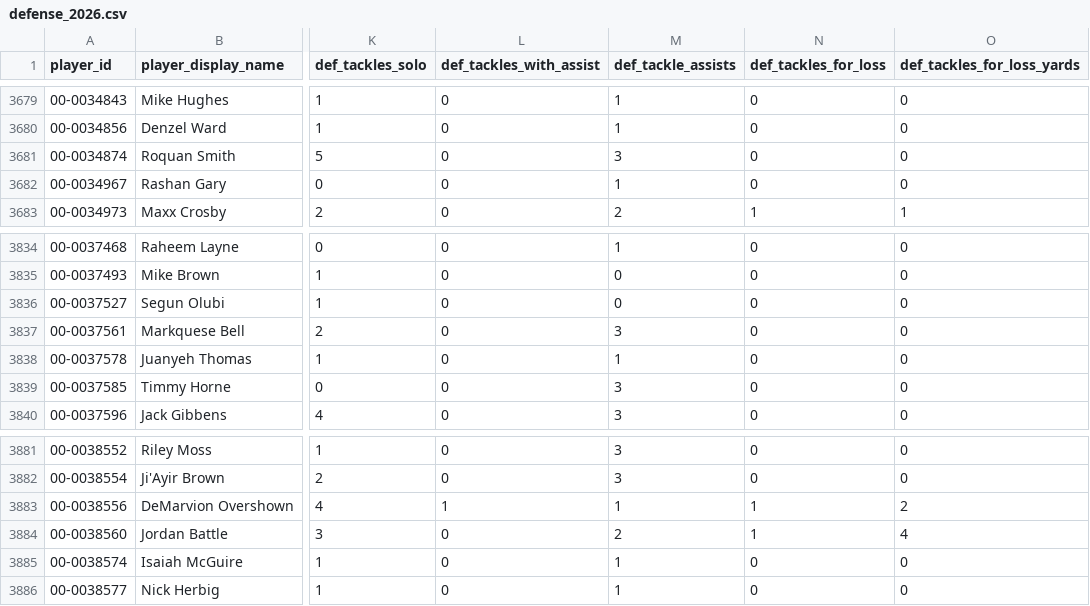
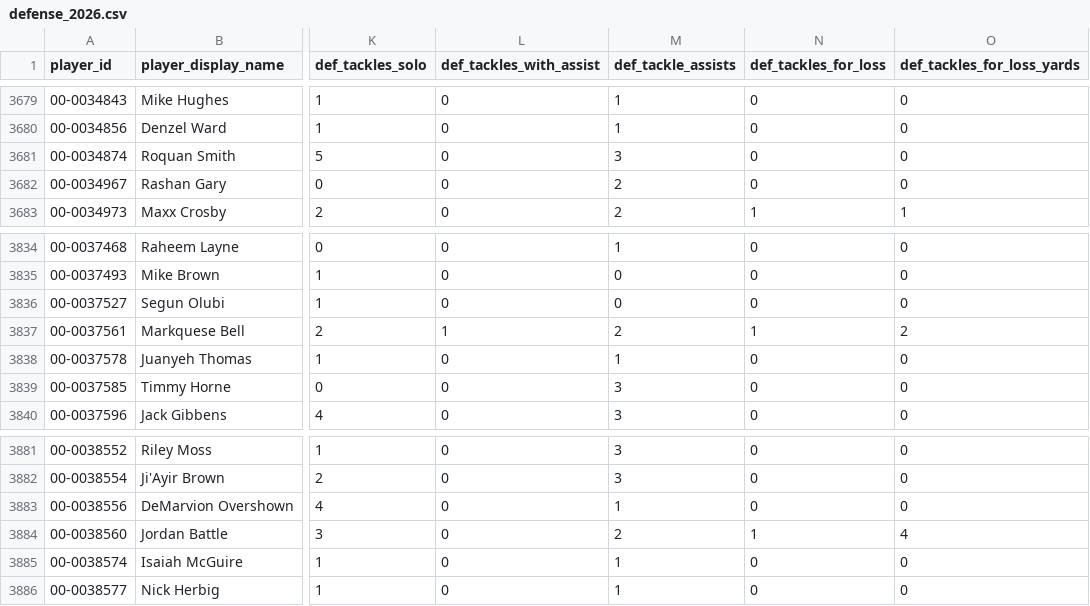
Before and after one commit to edgebets79-dot/edge-nfl-data, a CSV file: data/defense_2026.csv, drawn as a sheet; only a part is shown, gaps mark what is left out; the diff names each change by its address in the sheet, - before the commit and + after, or states it on an @@ line.

```diff
--- a/data/defense_2026.csv
+++ b/data/defense_2026.csv
-M3682 (def_tackle_assists): 1
+M3682 (def_tackle_assists): 2
-L3837 (def_tackles_with_assist): 0
+L3837 (def_tackles_with_assist): 1
-M3837 (def_tackle_assists): 3
+M3837 (def_tackle_assists): 2
-N3837 (def_tackles_for_loss): 0
+N3837 (def_tackles_for_loss): 1
-O3837 (def_tackles_for_loss_yards): 0
+O3837 (def_tackles_for_loss_yards): 2
-L3883 (def_tackles_with_assist): 1
+L3883 (def_tackles_with_assist): 0
-N3883 (def_tackles_for_loss): 1
+N3883 (def_tackles_for_loss): 0
-O3883 (def_tackles_for_loss_yards): 2
+O3883 (def_tackles_for_loss_yards): 0
```
Also changed, not shown: data/offense_2026.csv.
